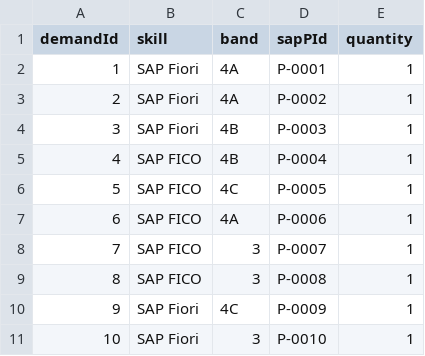
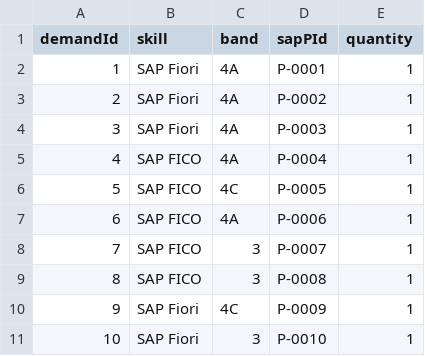
Before and after one commit to Karnipuvamsi/ResourceManagementTool, a CSV file: db/data/db-Demand.csv, drawn as a sheet.

```diff
--- a/db/data/db-Demand.csv
+++ b/db/data/db-Demand.csv
@@ -3,4 +3,4 @@ demandId,skill,band,sapPId,quantity
 2,SAP Fiori,4A,P-0002,1
-3,SAP Fiori,4B,P-0003,1
-4,SAP FICO,4B,P-0004,1
+3,SAP Fiori,4A,P-0003,1
+4,SAP FICO,4A,P-0004,1
 5,SAP FICO,4C,P-0005,1
```
Also changed, not shown: 7 other files.
